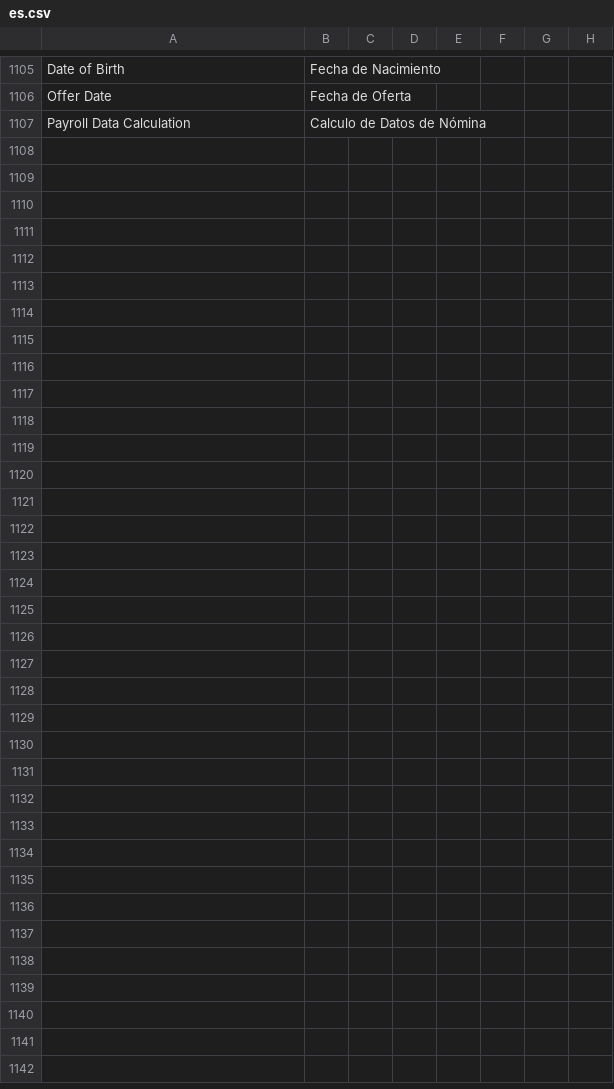
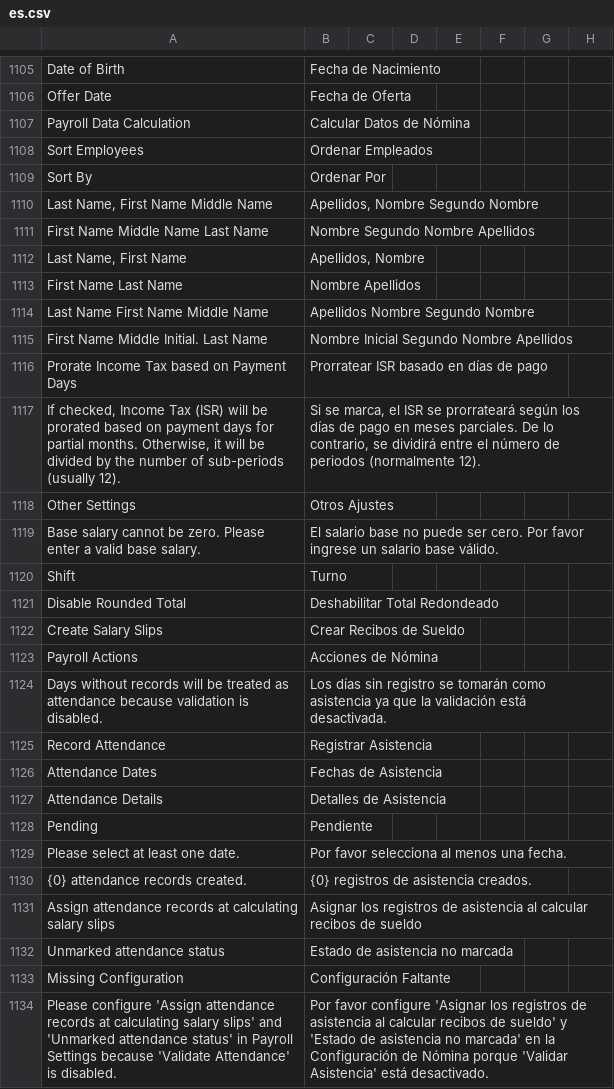
Before and after one commit to edalca/bjobly, a CSV file: bjobly/translations/es.csv, drawn as a sheet; only a part is shown, gaps mark what is left out.

Commit message:
feat(payroll): Refine attendance validation and implementation of automatic attendance tracking
- Enforce mandatory configuration in Payroll Settings if Attendance Validation is disabled.
- Implement 'unmarked_days' tracking in Payroll Entry grid.
- Force attendance calculation even if Payroll Mode is 'Leave' when custom settings are active.
- Remove manual override logic in favor of full automatic sync.
- Add Spanish translations for new attendance controls and errors.
- Ensure 'Absent Days' and 'Leave Without Pay' are read-only in the grid.
- Fix 'get_attendance' attribute error by using the correct HRMS internal method.

```diff
--- a/bjobly/translations/es.csv
+++ b/bjobly/translations/es.csv
@@ -1106,2 +1106,29 @@ Date of Birth,Fecha de Nacimiento
 Offer Date,Fecha de Oferta
-Payroll Data Calculation,Calculo de Datos de Nómina
+Payroll Data Calculation,Calcular Datos de Nómina
+Sort Employees,Ordenar Empleados
+Sort By,Ordenar Por
+"Last Name, First Name Middle Name","Apellidos, Nombre Segundo Nombre"
+"First Name Middle Name Last Name","Nombre Segundo Nombre Apellidos"
+"Last Name, First Name","Apellidos, Nombre"
+"First Name Last Name","Nombre Apellidos"
+"Last Name First Name Middle Name","Apellidos Nombre Segundo Nombre"
+"First Name Middle Initial. Last Name","Nombre Inicial Segundo Nombre Apellidos"
+Prorate Income Tax based on Payment Days,Prorratear ISR basado en días de pago
+"If checked, Income Tax (ISR) will be prorated based on payment days for partial months. Otherwise, it will be divided by the number of sub-periods (usually 12).","Si se marca, el ISR se prorrateará según los días de pago en meses parciales. De lo contrario, se dividirá entre el número de periodos (normalmente 12)."
+Other Settings,Otros Ajustes,
+"Base salary cannot be zero. Please enter a valid base salary.","El salario base no puede ser cero. Por favor ingrese un salario base válido.",
+Shift,Turno,
+Disable Rounded Total,Deshabilitar Total Redondeado,
+Create Salary Slips,Crear Recibos de Sueldo,
+Payroll Actions,Acciones de Nómina,
+"Days without records will be treated as attendance because validation is disabled.","Los días sin registro se tomarán como asistencia ya que la validación está desactivada.",
+Record Attendance,Registrar Asistencia,
+Attendance Dates,Fechas de Asistencia,
+Attendance Details,Detalles de Asistencia,
+Pending,Pendiente,
+Please select at least one date.,Por favor selecciona al menos una fecha.,
+"{0} attendance records created.","{0} registros de asistencia creados."
+Assign attendance records at calculating salary slips,Asignar los registros de asistencia al calcular recibos de sueldo
+Unmarked attendance status,Estado de asistencia no marcada
+Missing Configuration,Configuración Faltante
+"Please configure 'Assign attendance records at calculating salary slips' and 'Unmarked attendance status' in Payroll Settings because 'Validate Attendance' is disabled.","Por favor configure 'Asignar los registros de asistencia al calcular recibos de sueldo' y 'Estado de asistencia no marcada' en la Configuración de Nómina porque 'Validar Asistencia' está desactivado."
```
Also changed, not shown: 8 other files.
